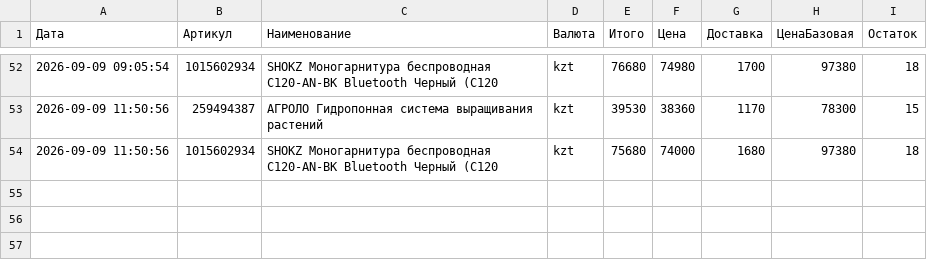
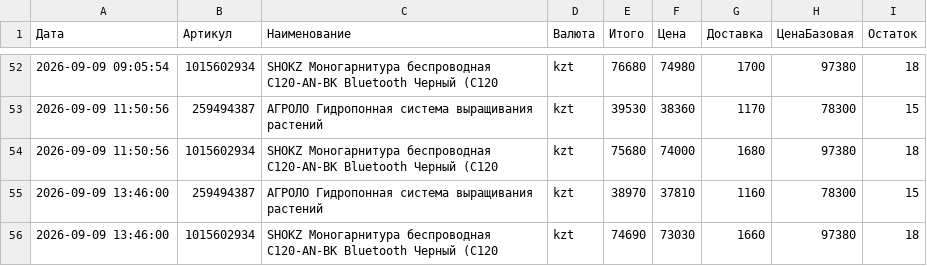
Before and after one commit to Kochetov-EA/wb-monitor, a CSV file: История.csv, drawn as a sheet; only a part is shown, gaps mark what is left out.

Commit message:
Проверка цен 2026-09-09 13:46 UTC

```diff
--- a/История.csv
+++ b/История.csv
@@ -54 +54,3 @@
 "2026-09-09 11:50:56";"1015602934";"SHOKZ Моногарнитура беспроводная C120-AN-BK Bluetooth Черный (C120";"kzt";"75680";"74000";"1680";"97380";"18"
+"2026-09-09 13:46:00";"259494387";"АГРОЛО Гидропонная система выращивания растений";"kzt";"38970";"37810";"1160";"78300";"15"
+"2026-09-09 13:46:00";"1015602934";"SHOKZ Моногарнитура беспроводная C120-AN-BK Bluetooth Черный (C120";"kzt";"74690";"73030";"1660";"97380";"18"
```
